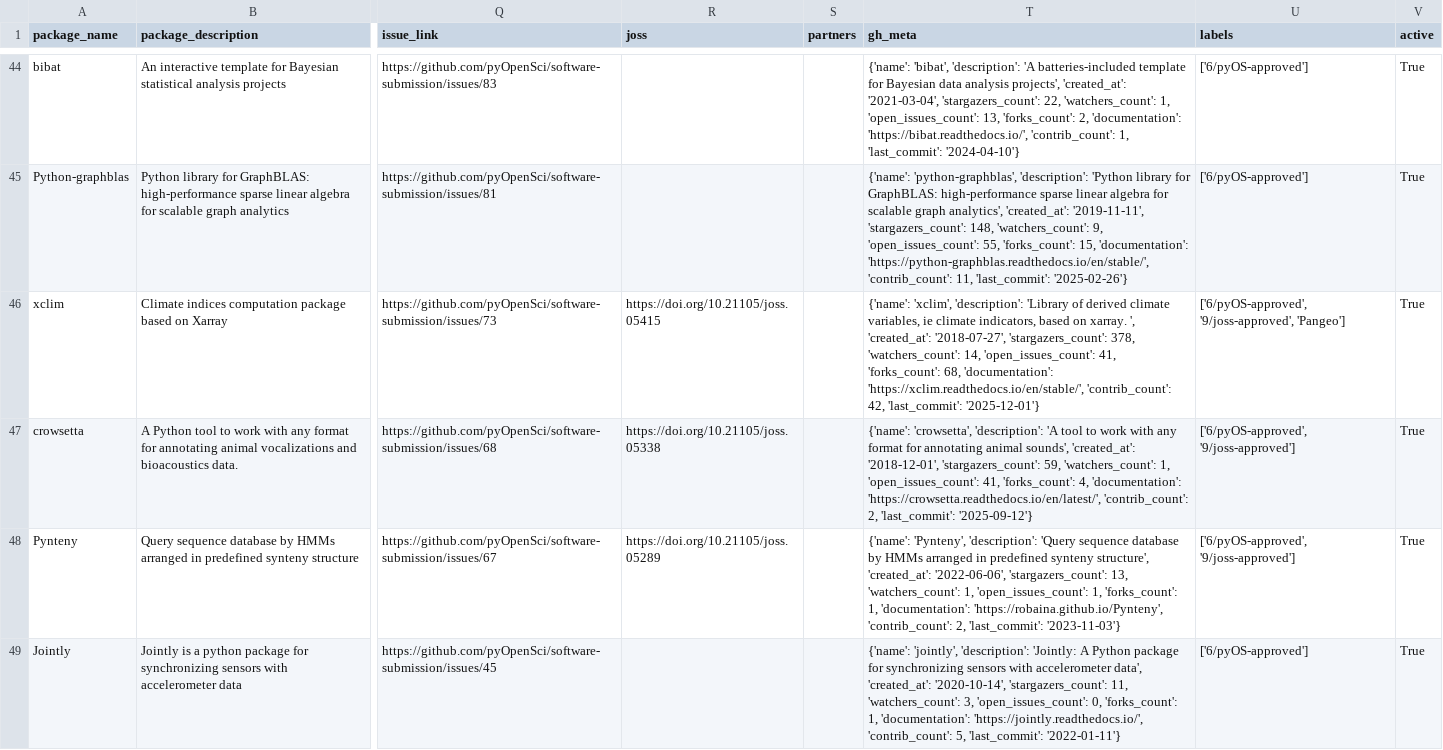
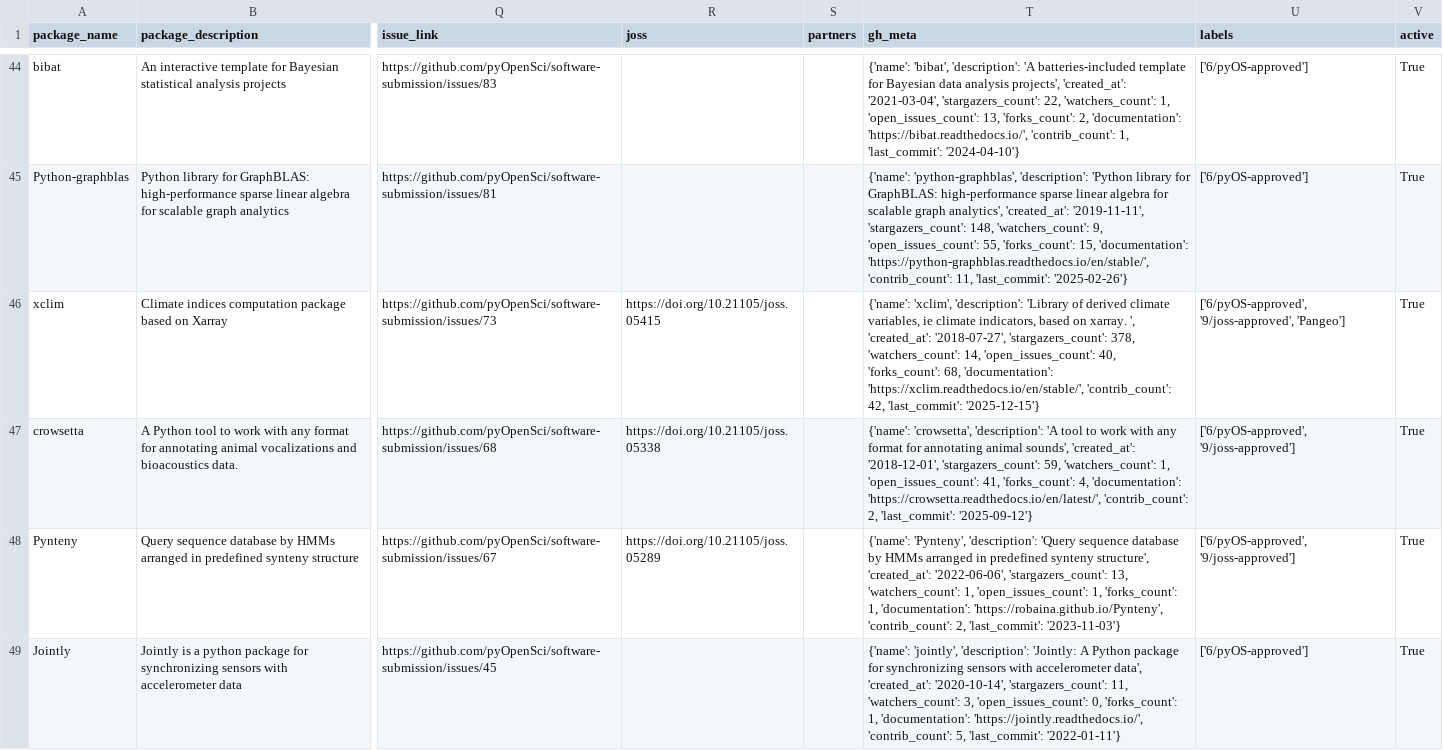
Before and after one commit to pyOpenSci/metrics, a CSV file: _data/package_data.csv, drawn as a sheet; only a part is shown, gaps mark what is left out; the diff covers the shown part only; the diff names each change by its address in the sheet, - before the commit and + after, or states it on an @@ line.

```diff
--- a/_data/package_data.csv
+++ b/_data/package_data.csv
-T46 (gh_meta): …14, 'open_issues_count': 41, 'forks_count': 68, 'documentation': 'https://xclim.readthedocs.io/en/stable/', 'contrib_count': 42, 'last_commit': '2025-12-01'}
+T46 (gh_meta): …14, 'open_issues_count': 40, 'forks_count': 68, 'documentation': 'https://xclim.readthedocs.io/en/stable/', 'contrib_count': 42, 'last_commit': '2025-12-15'}
```
Also changed, not shown: 18 edited cells elsewhere in this file, _data/2025_all_issues_prs.csv, _data/review_contribs.csv, 2 other files.
